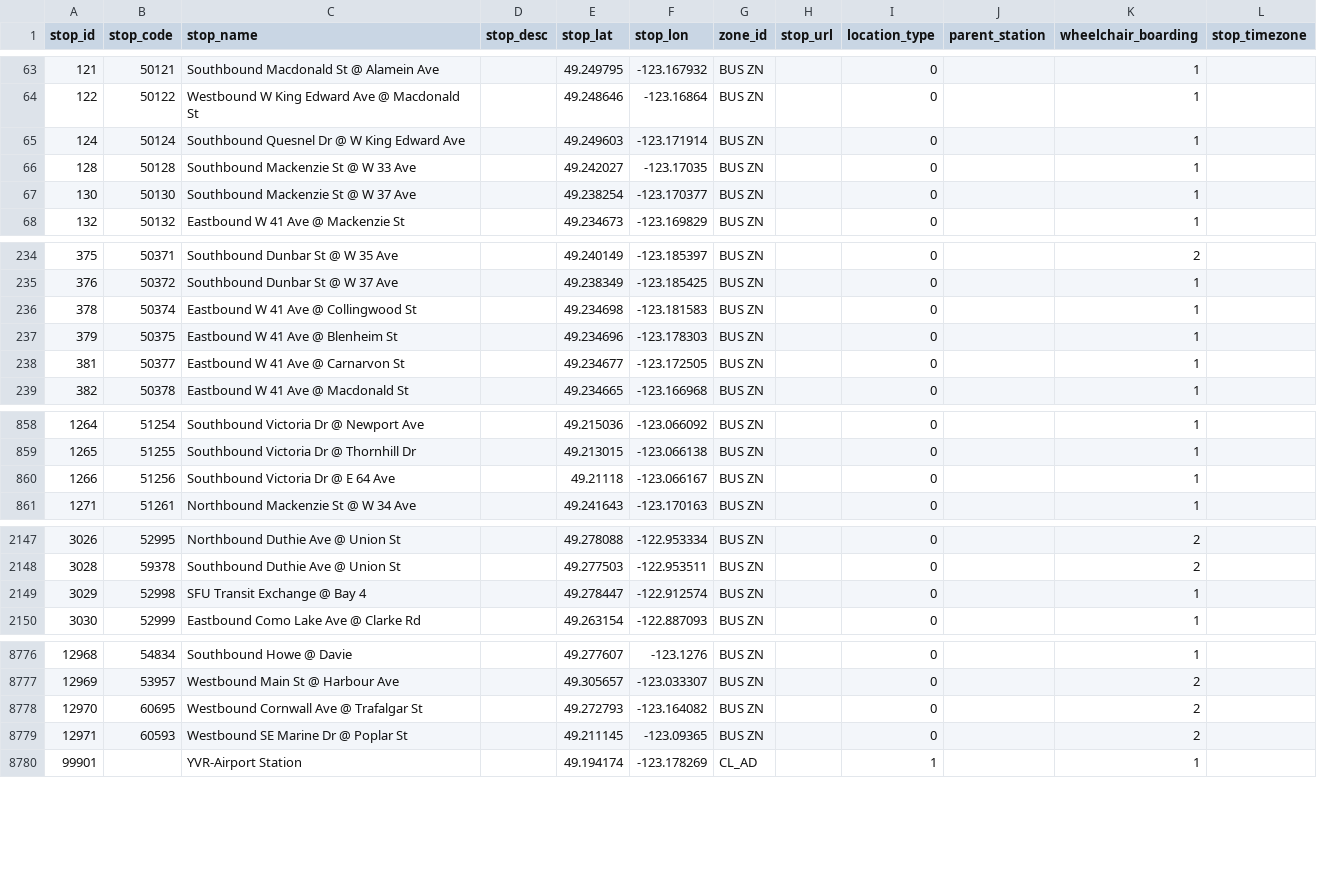
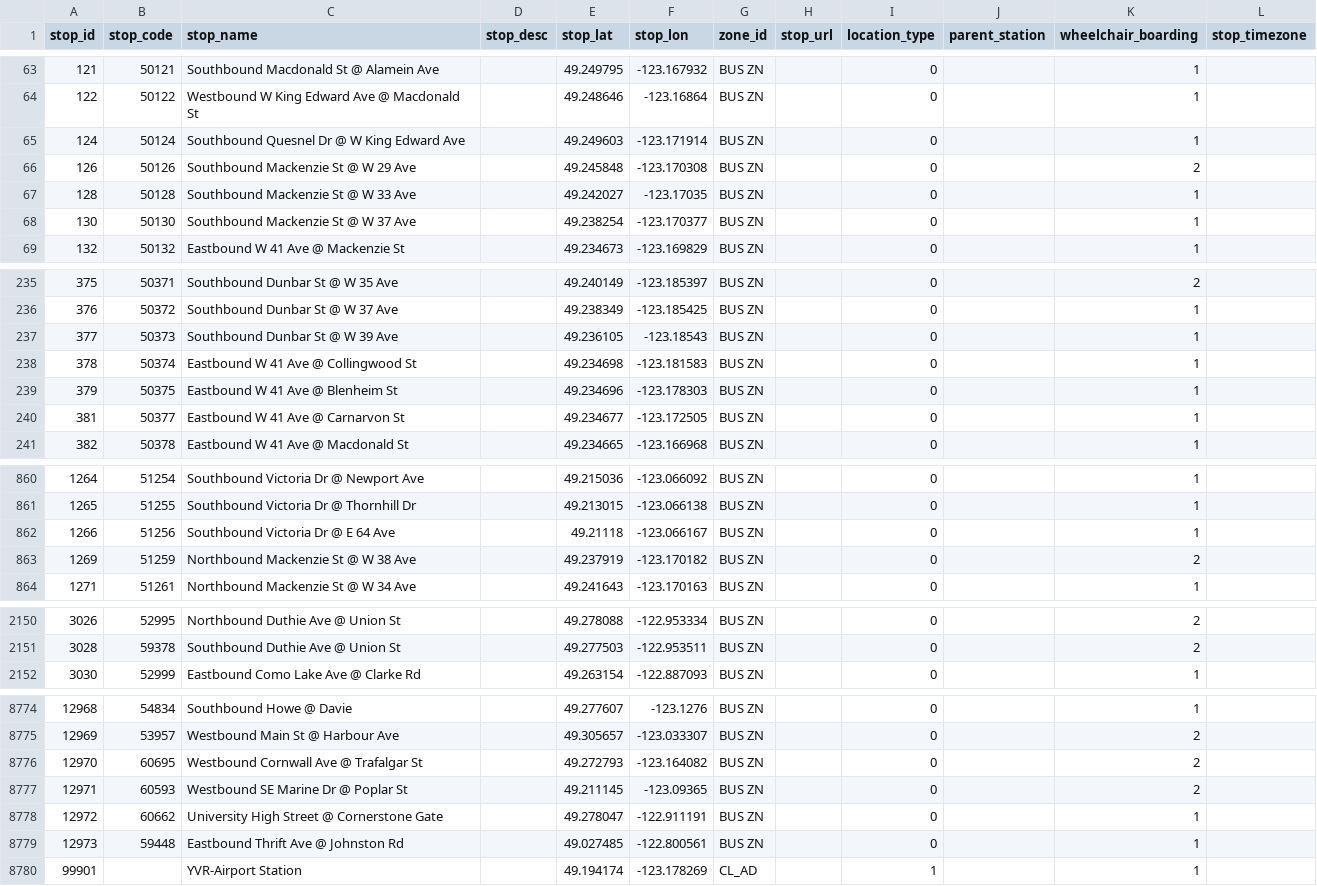
Before and after one commit to carsonyl/translink-derived-datasets, a CSV file: datasets/stops.csv, drawn as a sheet; only a part is shown, gaps mark what is left out; the diff covers the shown part only.

```diff
--- a/datasets/stops.csv
+++ b/datasets/stops.csv
@@ -65,2 +65,3 @@ stop_id,stop_code,stop_name,stop_desc,stop_lat,stop_lon,zone_id,stop_url,locatio
 124,50124,Southbound Quesnel Dr @ W King Edward Ave,,49.249603,-123.171914,BUS ZN,,0,,1,
+126,50126,Southbound Mackenzie St @ W 29 Ave,,49.245848,-123.170308,BUS ZN,,0,,2,
 128,50128,Southbound Mackenzie St @ W 33 Ave,,49.242027,-123.17035,BUS ZN,,0,,1,
@@ -235,2 +236,3 @@ stop_id,stop_code,stop_name,stop_desc,stop_lat,stop_lon,zone_id,stop_url,locatio
 376,50372,Southbound Dunbar St @ W 37 Ave,,49.238349,-123.185425,BUS ZN,,0,,1,
+377,50373,Southbound Dunbar St @ W 39 Ave,,49.236105,-123.18543,BUS ZN,,0,,1,
 378,50374,Eastbound W 41 Ave @ Collingwood St,,49.234698,-123.181583,BUS ZN,,0,,1,
@@ -860,2 +862,3 @@ stop_id,stop_code,stop_name,stop_desc,stop_lat,stop_lon,zone_id,stop_url,locatio
 1266,51256,Southbound Victoria Dr @ E 64 Ave,,49.21118,-123.066167,BUS ZN,,0,,1,
+1269,51259,Northbound Mackenzie St @ W 38 Ave,,49.237919,-123.170182,BUS ZN,,0,,2,
 1271,51261,Northbound Mackenzie St @ W 34 Ave,,49.241643,-123.170163,BUS ZN,,0,,1,
@@ -2148,3 +2151,2 @@ stop_id,stop_code,stop_name,stop_desc,stop_lat,stop_lon,zone_id,stop_url,locatio
 3028,59378,Southbound Duthie Ave @ Union St,,49.277503,-122.953511,BUS ZN,,0,,2,
-3029,52998,SFU Transit Exchange @ Bay 4,,49.278447,-122.912574,BUS ZN,,0,,1,
 3030,52999,Eastbound Como Lake Ave @ Clarke Rd,,49.263154,-122.887093,BUS ZN,,0,,1,
@@ -8779,2 +8777,4 @@ stop_id,stop_code,stop_name,stop_desc,stop_lat,stop_lon,zone_id,stop_url,locatio
 12971,60593,Westbound SE Marine Dr @ Poplar St,,49.211145,-123.09365,BUS ZN,,0,,2,
+12972,60662,University High Street @ Cornerstone Gate,,49.278047,-122.911191,BUS ZN,,0,,1,
+12973,59448,Eastbound Thrift Ave @ Johnston Rd,,49.027485,-122.800561,BUS ZN,,0,,1,
 99901,,YVR-Airport Station,,49.194174,-123.178269,CL_AD,,1,,1,
```
Also changed, not shown: 2 added rows, 6 removed rows and 7 edited cells elsewhere in this file, 1 other file.
